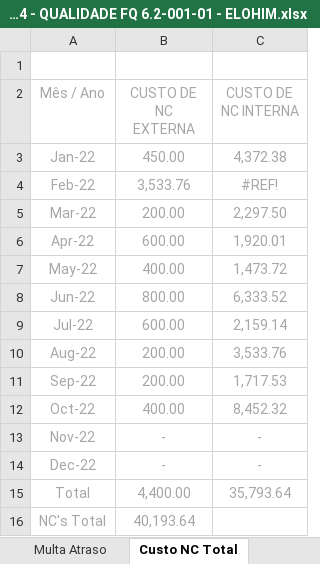
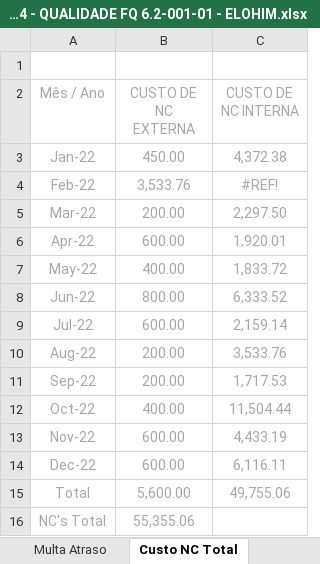
Before and after one commit to MatheusRiosBarcelos/Indicadores, an Excel workbook: Indicadores da Qualidade 2024 - QUALIDADE FQ 6.2-001-01 - ELOHIM.xlsx, sheet Custo NC Total, drawn as a sheet; values as stored, in another font and other column widths than the file's, no borders; charts and pictures not drawn; the diff names each change by its address in the sheet, - before the commit and + after, or states it on an @@ line.

```diff
--- a/Indicadores da Qualidade 2024 - QUALIDADE FQ 6.2-001-01 - ELOHIM.xlsx (sheet Custo NC Total)
+++ b/Indicadores da Qualidade 2024 - QUALIDADE FQ 6.2-001-01 - ELOHIM.xlsx (sheet Custo NC Total)
-C7 (CUSTO DE NC INTERNA): 1,473.72
+C7 (CUSTO DE NC INTERNA): 1,833.72
-C12 (CUSTO DE NC INTERNA): 8,452.32
+C12 (CUSTO DE NC INTERNA): 11,504.44
-B13:B14 (CUSTO DE NC EXTERNA): -
+B13:B14 (CUSTO DE NC EXTERNA): 600.00
-C13 (CUSTO DE NC INTERNA): -
+C13 (CUSTO DE NC INTERNA): 4,433.19
-C14 (CUSTO DE NC INTERNA): -
+C14 (CUSTO DE NC INTERNA): 6,116.11
-B15 (CUSTO DE NC EXTERNA): 4,400.00
+B15 (CUSTO DE NC EXTERNA): 5,600.00
-C15 (CUSTO DE NC INTERNA): 35,793.64
+C15 (CUSTO DE NC INTERNA): 49,755.06
-B16 (CUSTO DE NC EXTERNA): 40,193.64
+B16 (CUSTO DE NC EXTERNA): 55,355.06
```
Also changed, not shown: sheet NC - INT. Nº DE PEÇAS, sheet NC - EXT. Nº DE PEÇAS, sheet NC - INTERNAS, sheet NC - EXTERNAS, sheet Custo NC, sheet Retrabalho Produto x R$, 2 more sheets, charts or pictures.
